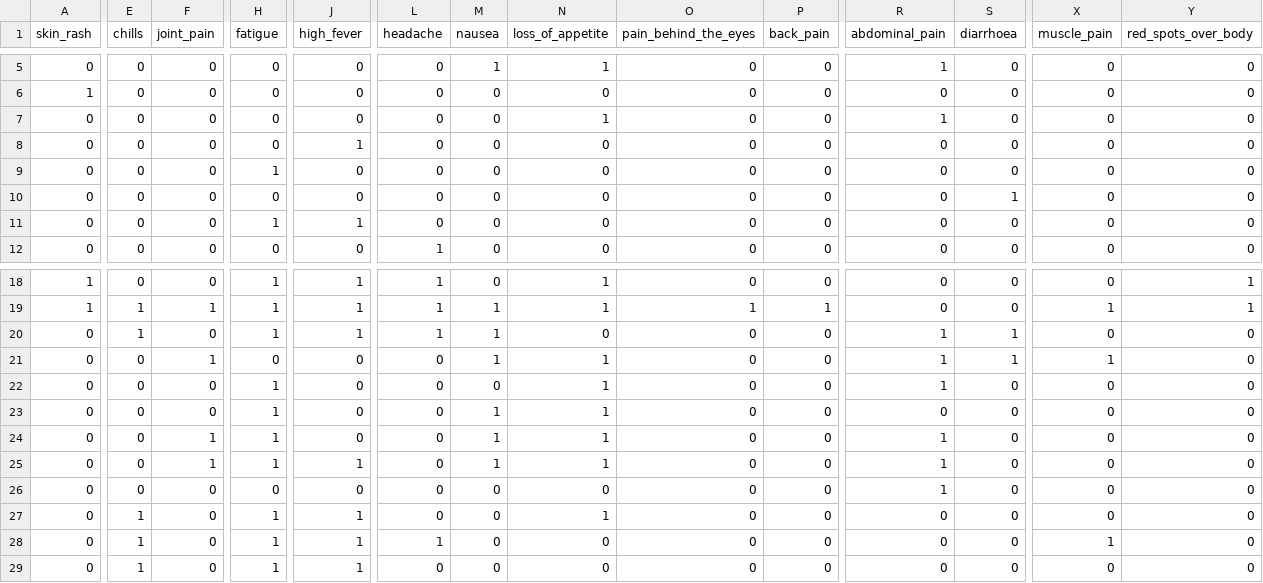
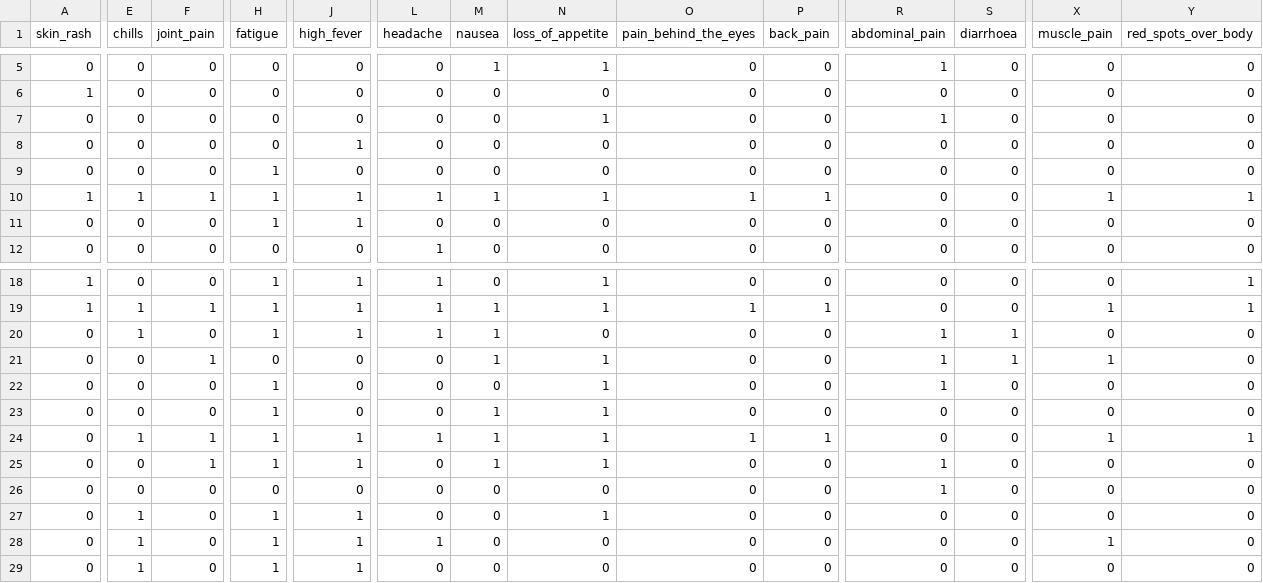
Before and after one commit to savindumahasen/Dengue-Prediction-System-For-SriLanka, a CSV file: testing_prepared_dataset_new_pd.csv, drawn as a sheet; only a part is shown, gaps mark what is left out; the diff covers the shown part only; the diff names each change by its address in the sheet, - before the commit and + after, or states it on an @@ line.

```diff
--- a/testing_prepared_dataset_new_pd.csv
+++ b/testing_prepared_dataset_new_pd.csv
-A10 (skin_rash): 0
+A10 (skin_rash): 1
-E10 (chills): 0
+E10 (chills): 1
-F10 (joint_pain): 0
+F10 (joint_pain): 1
-H10 (fatigue): 0
+H10 (fatigue): 1
-J10 (high_fever): 0
+J10 (high_fever): 1
-L10 (headache): 0
+L10 (headache): 1
-M10 (nausea): 0
+M10 (nausea): 1
-N10 (loss_of_appetite): 0
+N10 (loss_of_appetite): 1
-O10 (pain_behind_the_eyes): 0
+O10 (pain_behind_the_eyes): 1
-P10 (back_pain): 0
+P10 (back_pain): 1
-S10 (diarrhoea): 1
+S10 (diarrhoea): 0
-X10 (muscle_pain): 0
+X10 (muscle_pain): 1
-Y10 (red_spots_over_body): 0
+Y10 (red_spots_over_body): 1
-E24 (chills): 0
+E24 (chills): 1
-J24 (high_fever): 0
+J24 (high_fever): 1
-L24 (headache): 0
+L24 (headache): 1
-O24 (pain_behind_the_eyes): 0
+O24 (pain_behind_the_eyes): 1
-P24 (back_pain): 0
+P24 (back_pain): 1
-R24 (abdominal_pain): 1
+R24 (abdominal_pain): 0
-X24 (muscle_pain): 0
+X24 (muscle_pain): 1
-Y24 (red_spots_over_body): 0
+Y24 (red_spots_over_body): 1
```
Also changed, not shown: 1 edited cell elsewhere in this file, Testing10.csv, submission.csv, 1 other file.
